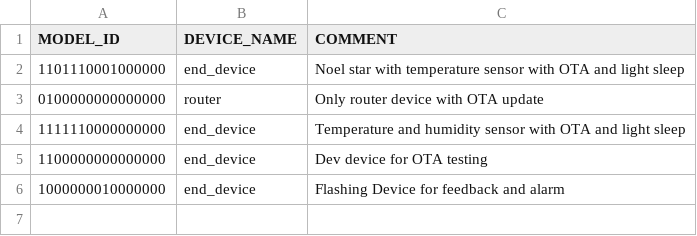
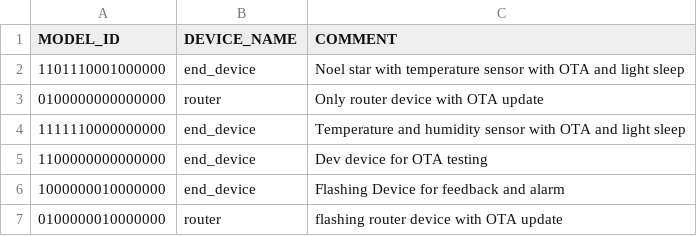
Before and after one commit to vedatbotuk/botuk_zigbee, a CSV file: prod_devices.csv, drawn as a sheet; the diff names each change by its address in the sheet, - before the commit and + after, or states it on an @@ line.

Commit message:
add prod device

```diff
--- a/prod_devices.csv
+++ b/prod_devices.csv
+row 7: 0100000010000000 | router | flashing router device with OTA update
```
